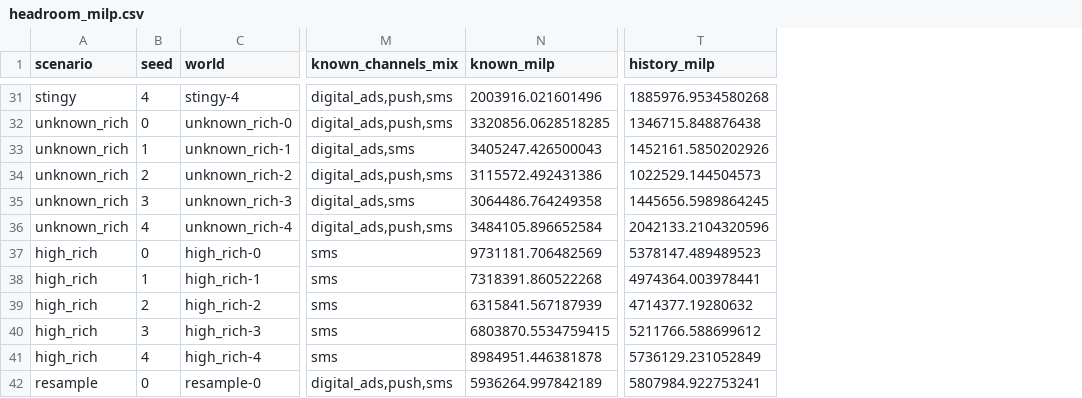
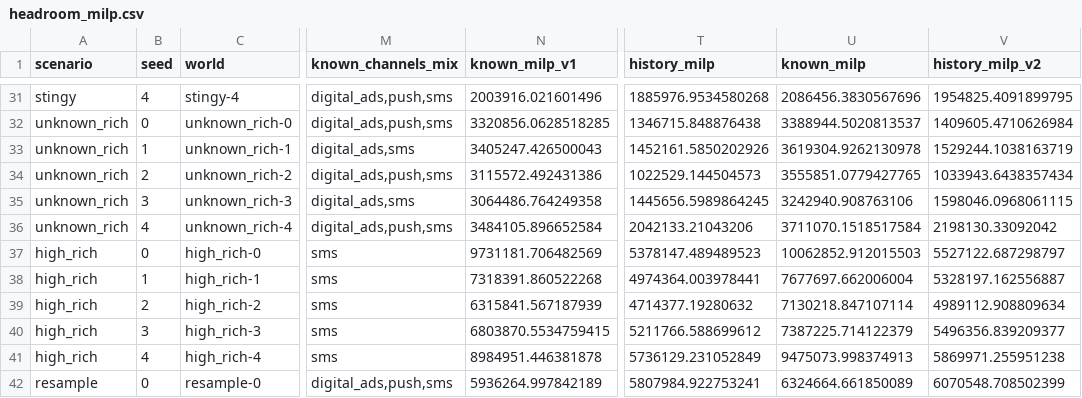
Before and after one commit to BAITC-Hacks/hack-902325c9-digital-yakuza, a CSV file: beeline_agent/sim/reports/headroom_milp.csv, drawn as a sheet; only a part is shown, gaps mark what is left out; the diff covers the shown part only; the diff names each change by its address in the sheet, - before the commit and + after, or states it on an @@ line.

```diff
--- a/beeline_agent/sim/reports/headroom_milp.csv
+++ b/beeline_agent/sim/reports/headroom_milp.csv
+column U (known_milp), rows 31-42: 2086456.3830567696 | 3388944.5020813537 | 3619304.9262130978 | 3555851.0779427765 | 3242940.908763106 | 3711070.1518517584 | 10062852.912015503 | 7677697.662006004 | 7130218.847107114 | 7387225.714122379 | 9475073.998374913 | 6324664.661850089
+column V (history_milp_v2), rows 31-42: 1954825.4091899795 | 1409605.4710626984 | 1529244.1038163719 | 1033943.6438357434 | 1598046.0968061115 | 2198130.33092042 | 5527122.687298797 | 5328197.162556887 | 4989112.908809634 | 5496356.839209377 | 5869971.255951238 | 6070548.708502399
-N1: known_milp
+N1: known_milp_v1
-T36 (history_milp): 2042133.2104320596
+T36 (history_milp): 2042133.21043206
```
Also changed, not shown: 5 edited cells elsewhere in this file, 3 other files.
